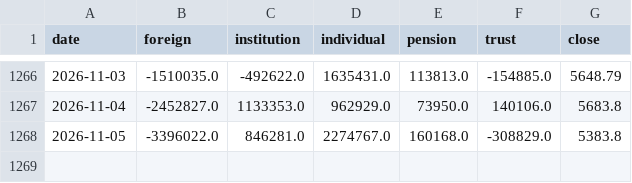
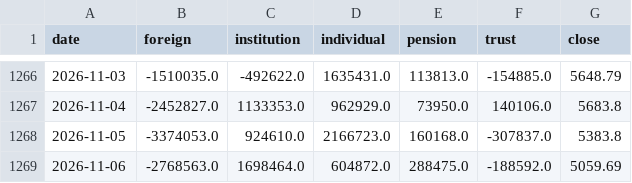
Before and after one commit to Isaac-Lee/market-indicator-tracker, a CSV file: data/investor_flow.csv, drawn as a sheet; only a part is shown, gaps mark what is left out.

```diff
--- a/data/investor_flow.csv
+++ b/data/investor_flow.csv
@@ -1267,2 +1267,3 @@ date,foreign,institution,individual,pension,trust,close
 2026-11-04,-2452827.0,1133353.0,962929.0,73950.0,140106.0,5683.8
-2026-11-05,-3396022.0,846281.0,2274767.0,160168.0,-308829.0,5383.8
+2026-11-05,-3374053.0,924610.0,2166723.0,160168.0,-307837.0,5383.8
+2026-11-06,-2768563.0,1698464.0,604872.0,288475.0,-188592.0,5059.69
```
Also changed, not shown: data/btc.csv, data/dow.csv, 20 other files.
